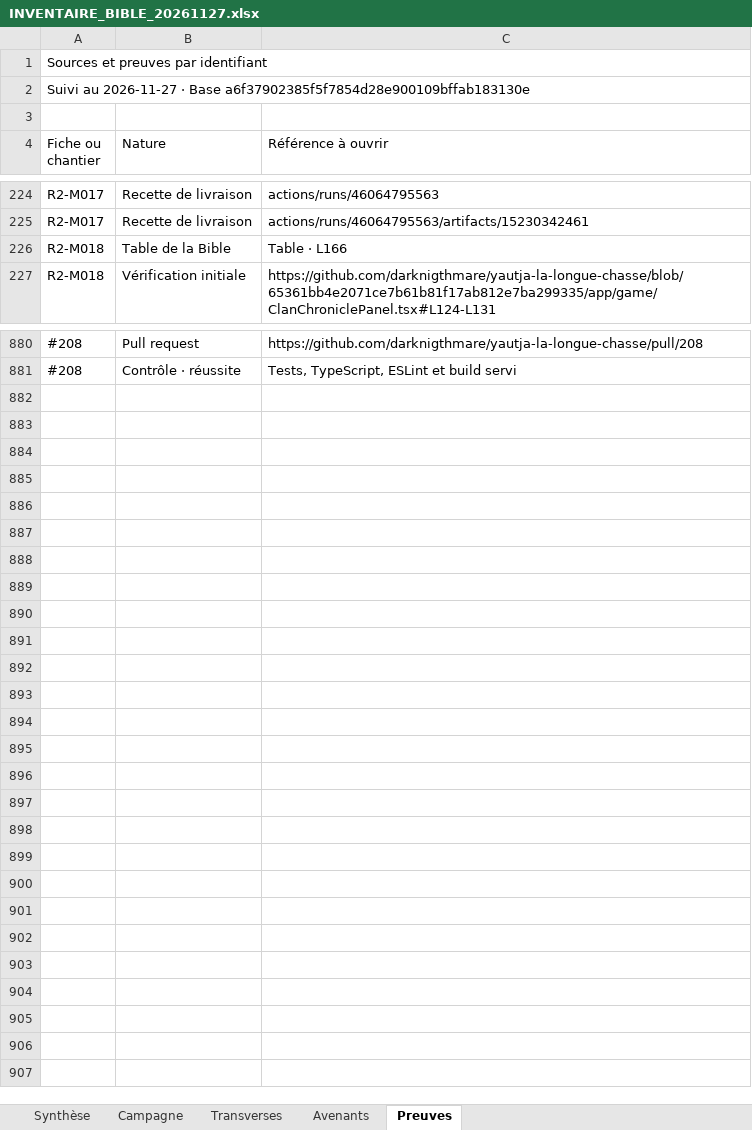
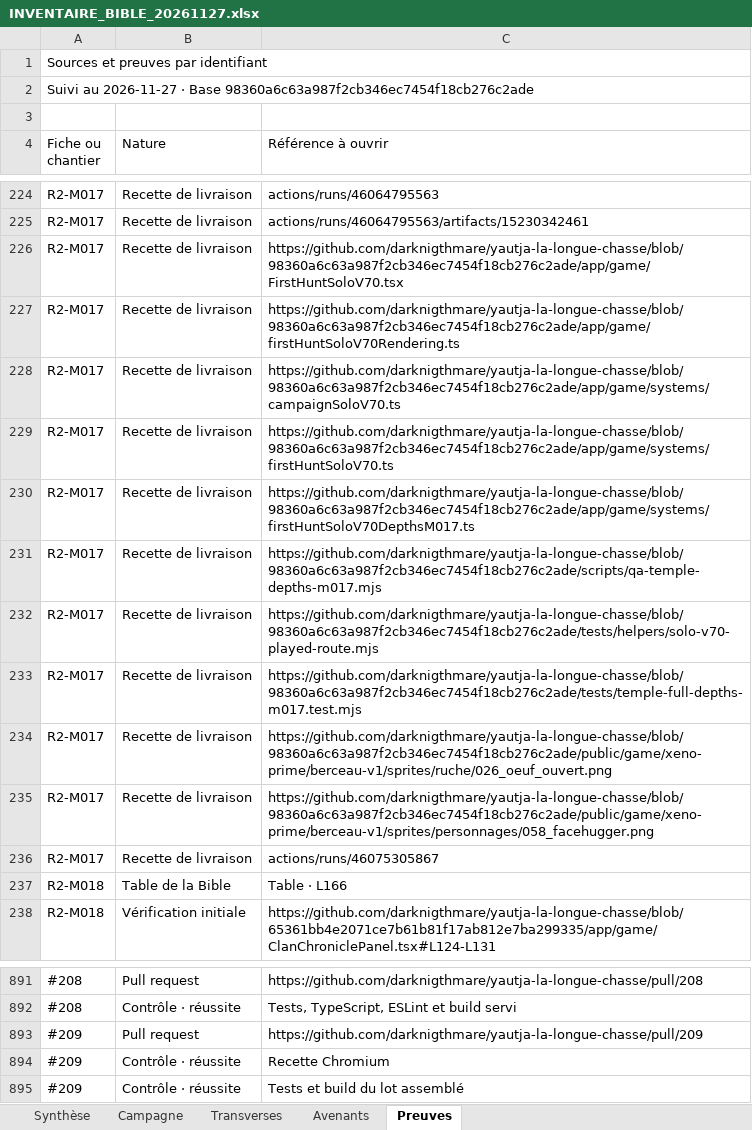
Before and after one commit to darknigthmare/yautja-la-longue-chasse, an Excel workbook: production/INVENTAIRE_BIBLE_20261127.xlsx, sheet Preuves, drawn as a sheet; only a part is shown, gaps mark what is left out; values as stored, in another font and other column widths than the file's, no cell formats; the diff names each change by its address in the sheet, - before the commit and + after, or states it on an @@ line.

Commit message:
Actualise le classeur avec la preuve d’éclosion

```diff
--- a/production/INVENTAIRE_BIBLE_20261127.xlsx (sheet Preuves)
+++ b/production/INVENTAIRE_BIBLE_20261127.xlsx (sheet Preuves)
-A2 (Fiche ou chantier): …· Base a6f37902385f5f7854d28e900109bffab183130e
+A2 (Fiche ou chantier): …· Base 98360a6c63a987f2cb346ec7454f18cb276c2ade
+row 226: R2-M017 | Recette de livraison | https://github.com/darknigthmare/yautja-la-longue-chasse/blob/98360a6c63a987f2cb346ec7454f18cb276c2ade/app/game/FirstHuntSoloV70.tsx
+row 227: R2-M017 | Recette de livraison | https://github.com/darknigthmare/yautja-la-longue-chasse/blob/98360a6c63a987f2cb346ec7454f18cb276c2ade/app/game/firstHuntSoloV70Rendering.ts
+row 228: R2-M017 | Recette de livraison | https://github.com/darknigthmare/yautja-la-longue-chasse/blob/98360a6c63a987f2cb346ec7454f18cb276c2ade/app/game/systems/campaignSoloV70.ts
+row 229: R2-M017 | Recette de livraison | https://github.com/darknigthmare/yautja-la-longue-chasse/blob/98360a6c63a987f2cb346ec7454f18cb276c2ade/app/game/systems/firstHuntSoloV70.ts
+row 230: R2-M017 | Recette de livraison | https://github.com/darknigthmare/yautja-la-longue-chasse/blob/98360a6c63a987f2cb346ec7454f18cb276c2ade/app/game/systems/firstHuntSoloV70DepthsM017.ts
+row 231: R2-M017 | Recette de livraison | https://github.com/darknigthmare/yautja-la-longue-chasse/blob/98360a6c63a987f2cb346ec7454f18cb276c2ade/scripts/qa-temple-depths-m017.mjs
+row 232: R2-M017 | Recette de livraison | https://github.com/darknigthmare/yautja-la-longue-chasse/blob/98360a6c63a987f2cb346ec7454f18cb276c2ade/tests/helpers/solo-v70-played-route.mjs
+row 233: R2-M017 | Recette de livraison | https://github.com/darknigthmare/yautja-la-longue-chasse/blob/98360a6c63a987f2cb346ec7454f18cb276c2ade/tests/temple-full-depths-m017.test.mjs
+row 234: R2-M017 | Recette de livraison | https://github.com/darknigthmare/yautja-la-longue-chasse/blob/98360a6c63a987f2cb346ec7454f18cb276c2ade/public/game/xeno-prime/berceau-v1/sprites/ruche/026_oeuf_ouvert.png
+row 235: R2-M017 | Recette de livraison | https://github.com/darknigthmare/yautja-la-longue-chasse/blob/98360a6c63a987f2cb346ec7454f18cb276c2ade/public/game/xeno-prime/berceau-v1/sprites/personnages/058_facehugger.png
+row 236: R2-M017 | Recette de livraison | actions/runs/46075305867
+row 893: #209 | Pull request | https://github.com/darknigthmare/yautja-la-longue-chasse/pull/209
+row 894: #209 | Contrôle · réussite | Recette Chromium
+row 895: #209 | Contrôle · réussite | Tests et build du lot assemblé
```
Also changed, not shown: sheet Avenants, sheet Synthèse, sheet Campagne, sheet Transverses, cell formats, 1 other file.
